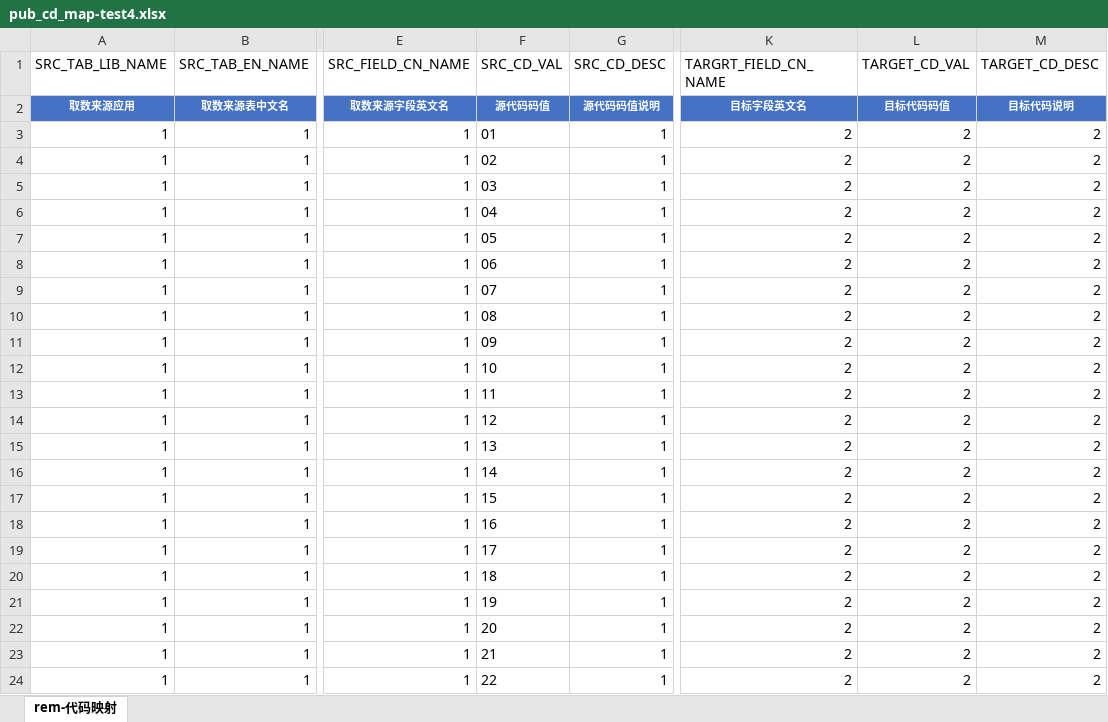
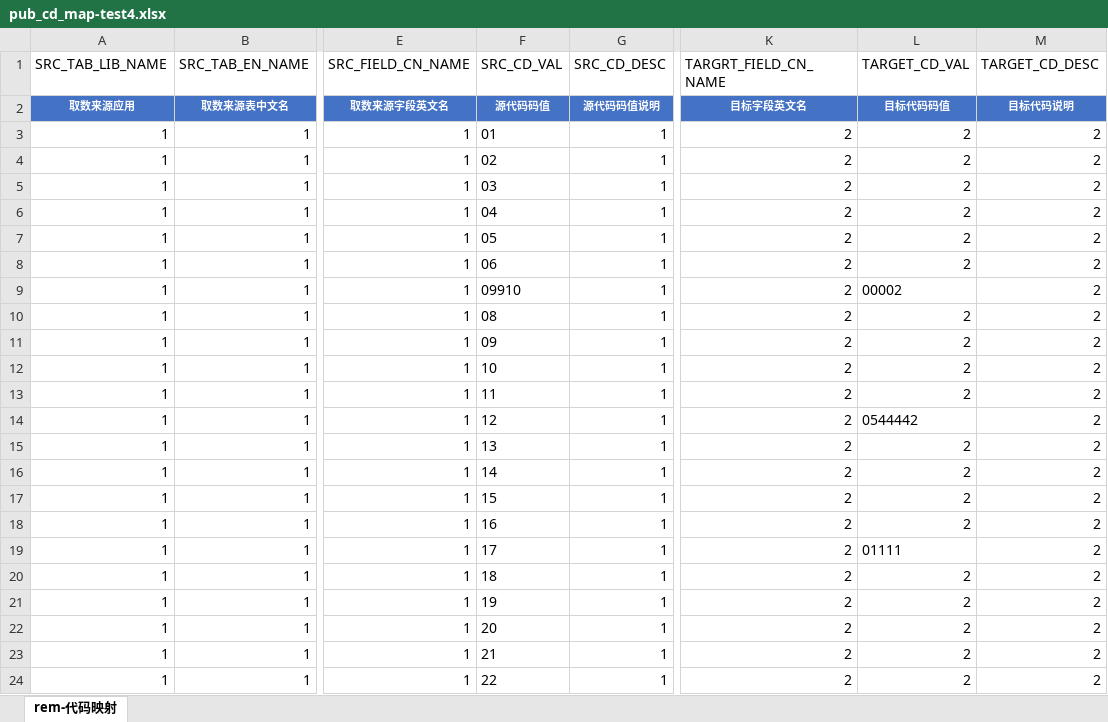
Before and after one commit to kirito2014/my_work_tools, an Excel workbook: 12-upload_file_merge_file/pub_cd_map-test4.xlsx, sheet rem-代码映射, drawn as a sheet; only a part is shown, gaps mark what is left out; values as stored, in another font and other column widths than the file's, no borders; the diff names each change by its address in the sheet, - before the commit and + after, or states it on an @@ line.

```diff
--- a/12-upload_file_merge_file/pub_cd_map-test4.xlsx (sheet rem-代码映射)
+++ b/12-upload_file_merge_file/pub_cd_map-test4.xlsx (sheet rem-代码映射)
-F9 (SRC_CD_VAL): 07
+F9 (SRC_CD_VAL): 09910
-L9 (TARGET_CD_VAL): 2
+L9 (TARGET_CD_VAL): 00002
-L14 (TARGET_CD_VAL): 2
+L14 (TARGET_CD_VAL): 0544442
-L19 (TARGET_CD_VAL): 2
+L19 (TARGET_CD_VAL): 01111
```
Also changed, not shown: 12-upload_file_merge_file/output/pub_cd_map.xlsx, 12-upload_file_merge_file/uploads/pub_cd_map-test4.xlsx, 5 other files.
